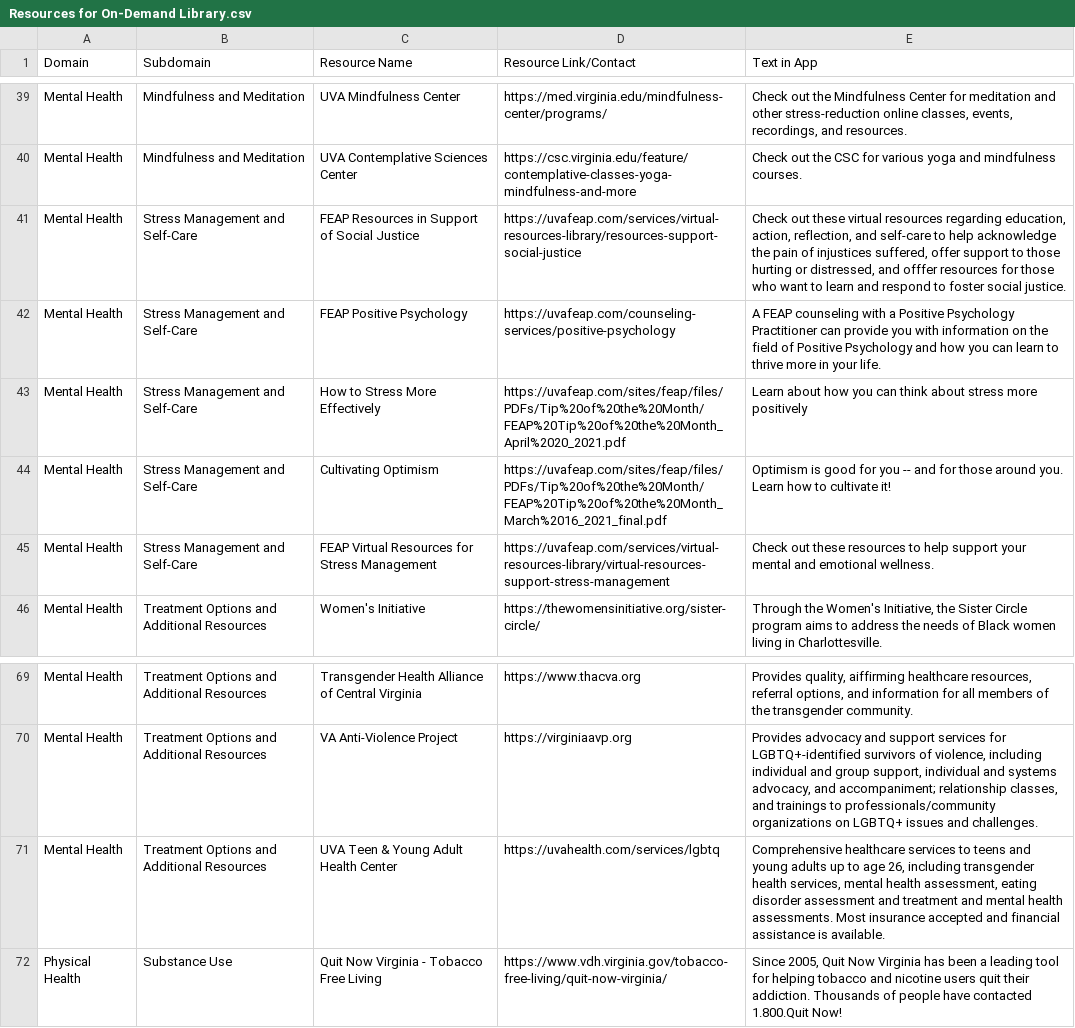
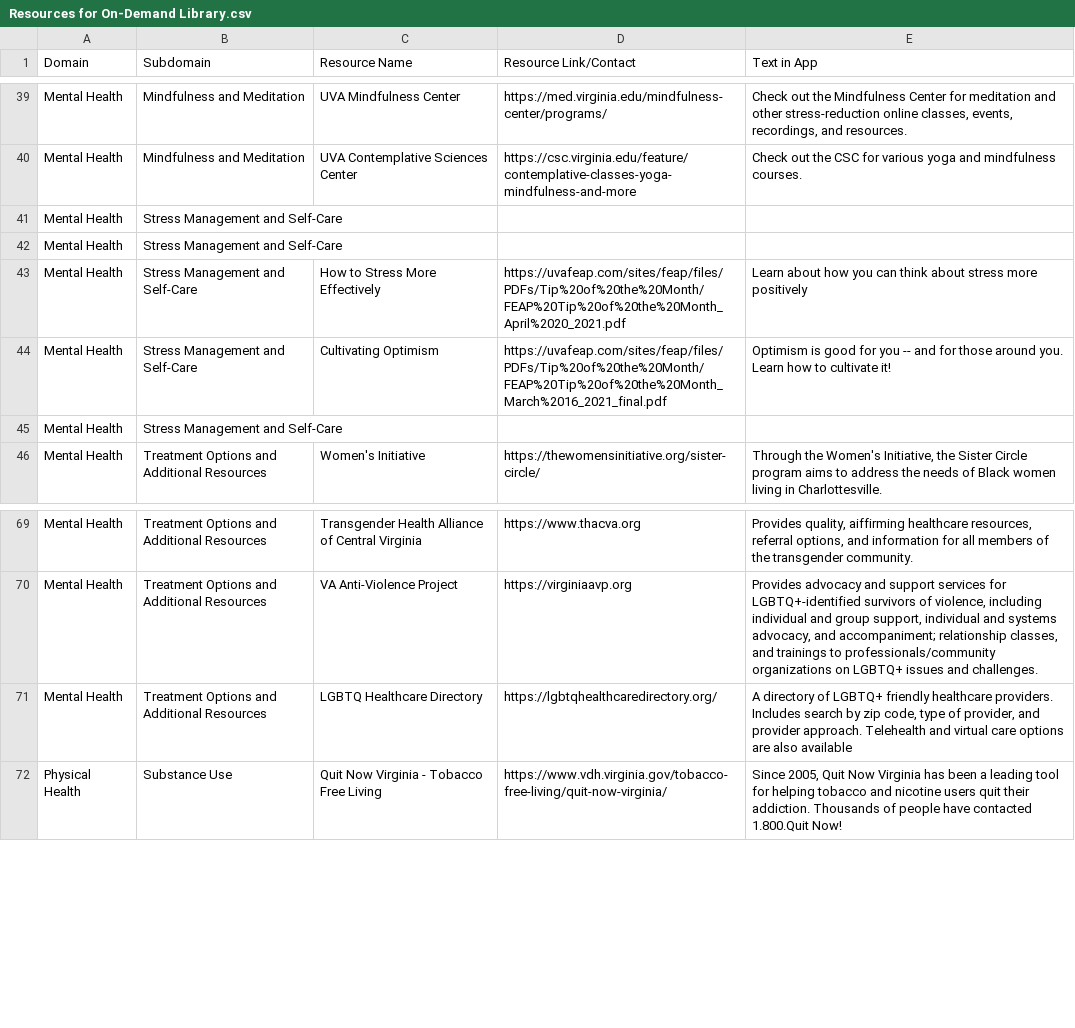
Before and after one commit to digital-trails/protocol-uma, a CSV file: make/CSV/Resources for On-Demand Library.csv, drawn as a sheet; only a part is shown, gaps mark what is left out; the diff covers the shown part only.

Commit message:
Update resources and add 'how did you hear about MT' question to the end of TYP survey week 2

```diff
--- a/make/CSV/Resources for On-Demand Library.csv
+++ b/make/CSV/Resources for On-Demand Library.csv
@@ -40,7 +42,7 @@ Mental Health,Mindfulness and Meditation,UVA Mindfulness Center,https://med.virg
 Mental Health,Mindfulness and Meditation,UVA Contemplative Sciences Center,https://csc.virginia.edu/feature/contemplative-classes-yoga-mindfulness-and-more,Check out the CSC for various yoga and mindfulness courses.
-Mental Health,Stress Management and Self-Care,FEAP Resources in Support of Social Justice ,https://uvafeap.com/services/virtual-resources-library/resources-support-social-justice,"Check out these virtual resources regarding education, action, reflection, and self-care to help acknowledge the pain of injustices suffered, offer support to those hurting or distressed, and offfer resources for those who want to learn and respond to foster social justice. "
-Mental Health,Stress Management and Self-Care,FEAP Positive Psychology,https://uvafeap.com/counseling-services/positive-psychology,A FEAP counseling with a Positive Psychology Practitioner can provide you with information on the field of Positive Psychology and how you can learn to thrive more in your life.
+Mental Health,Stress Management and Self-Care,,,
+Mental Health,Stress Management and Self-Care,,,
 Mental Health,Stress Management and Self-Care,How to Stress More Effectively,https://uvafeap.com/sites/feap/files/PDFs/Tip%20of%20the%20Month/FEAP%20Tip%20of%20the%20Month_April%2020_2021.pdf,Learn about how you can think about stress more positively
 Mental Health,Stress Management and Self-Care,Cultivating Optimism,https://uvafeap.com/sites/feap/files/PDFs/Tip%20of%20the%20Month/FEAP%20Tip%20of%20the%20Month_March%2016_2021_final.pdf,Optimism is good for you -- and for those around you. Learn how to cultivate it!
-Mental Health,Stress Management and Self-Care,FEAP Virtual Resources for Stress Management ,https://uvafeap.com/services/virtual-resources-library/virtual-resources-support-stress-management,Check out these resources to help support your mental and emotional wellness.
+Mental Health,Stress Management and Self-Care,,,
 Mental Health,Treatment Options and Additional Resources,Women's Initiative,https://thewomensinitiative.org/sister-circle/,"Through the Women's Initiative, the Sister Circle program aims to address the needs of Black women living in Charlottesville."
@@ -70,3 +72,3 @@ Mental Health,Treatment Options and Additional Resources,Transgender Health Alli
 Mental Health,Treatment Options and Additional Resources,VA Anti-Violence Project,https://virginiaavp.org,"Provides advocacy and support services for LGBTQ+-identified survivors of violence, including individual and group support, individual and systems advocacy, and accompaniment; relationship classes, and trainings to professionals/community organizations on LGBTQ+ issues and challenges.	"
-Mental Health,Treatment Options and Additional Resources,UVA Teen & Young Adult Health Center,https://uvahealth.com/services/lgbtq,"Comprehensive healthcare services to teens and young adults up to age 26, including transgender health services, mental health assessment, eating disorder assessment and treatment and mental health assessments. Most insurance accepted and financial assistance is available.	"
+Mental Health,Treatment Options and Additional Resources,LGBTQ Healthcare Directory,https://lgbtqhealthcaredirectory.org/,"A directory of LGBTQ+ friendly healthcare providers. Includes search by zip code, type of provider, and provider approach. Telehealth and virtual care options are also available"
 Physical Health,Substance Use,Quit Now Virginia - Tobacco Free Living,https://www.vdh.virginia.gov/tobacco-free-living/quit-now-virginia/,"Since 2005, Quit Now Virginia has been a leading tool for helping tobacco and nicotine users quit their addiction. Thousands of people have contacted 1.800.Quit Now!"
```
Also changed, not shown: 32 edited cells elsewhere in this file, make/CSV/survey_questions.csv, 11 other files.
